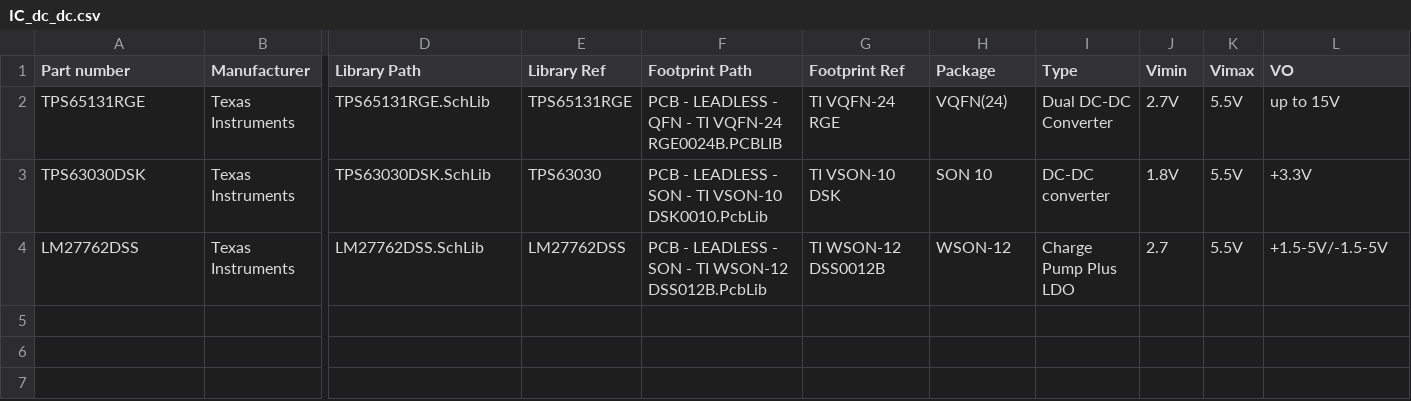
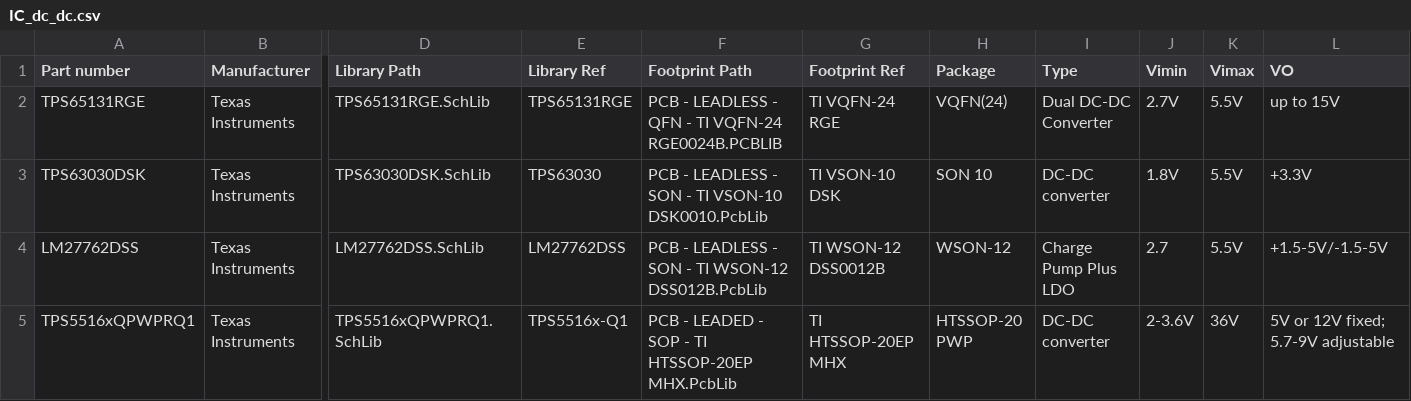
Before and after one commit to 00xED/altium-common, a CSV file: lib/parts_db/IC_dc_dc.csv, drawn as a sheet; only a part is shown, gaps mark what is left out; rows hold the shown columns only; the diff names each change by its address in the sheet, - before the commit and + after, or states it on an @@ line.

```diff
--- a/lib/parts_db/IC_dc_dc.csv
+++ b/lib/parts_db/IC_dc_dc.csv
+row 5: TPS5516xQPWPRQ1 | Texas Instruments | TPS5516xQPWPRQ1.SchLib | TPS5516x-Q1 | PCB - LEADED - SOP - TI HTSSOP-20EP MHX.PcbLib | TI HTSSOP-20EP MHX | HTSSOP-20 PWP | DC-DC converter | 2-3.6V | 36V | 5V or 12V fixed; 5.7-9V adjustable
```
Also changed, not shown: 2 other files.
